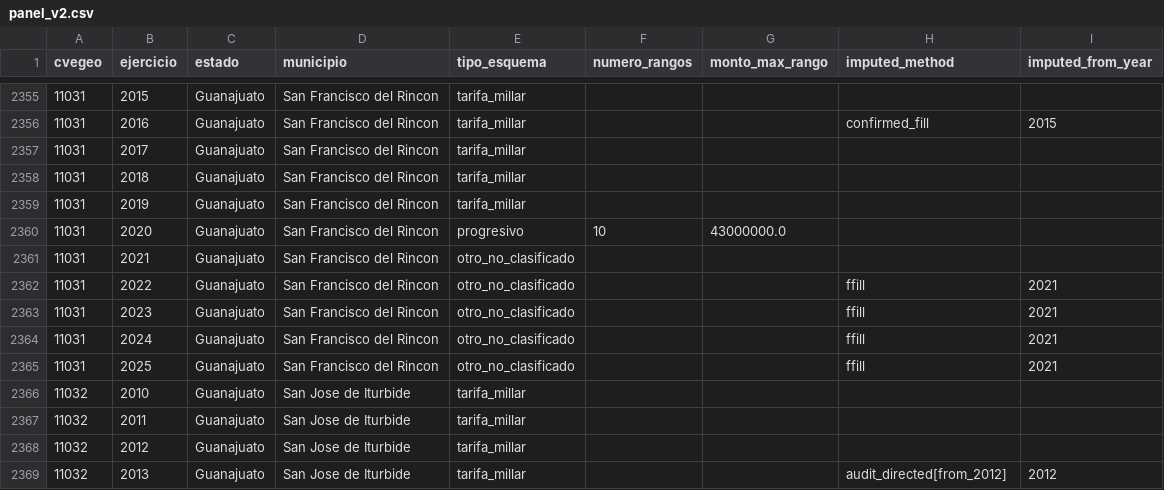
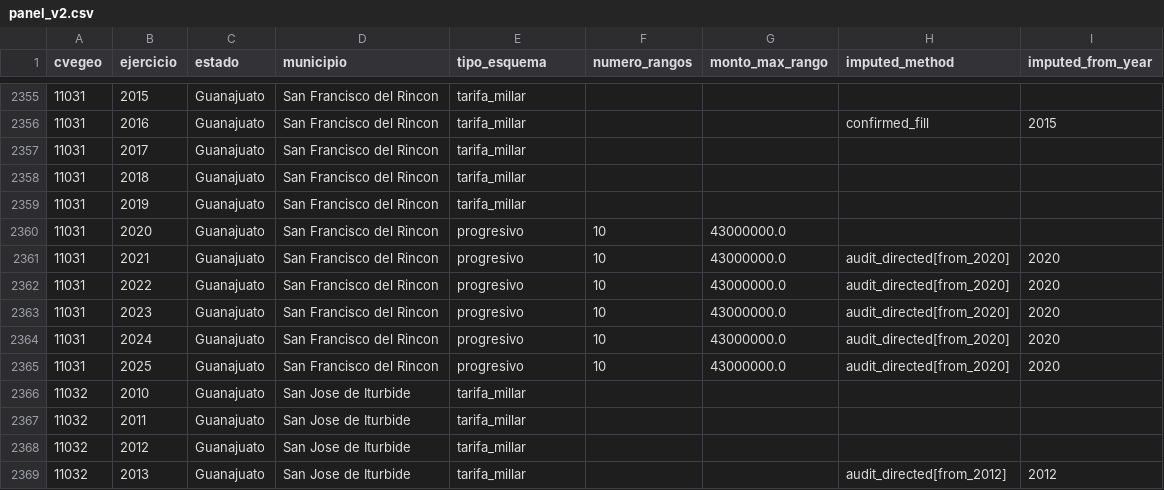
Before and after one commit to gib-again/predial-mx, a CSV file: output/panel_v2.csv, drawn as a sheet; only a part is shown, gaps mark what is left out.

```diff
--- a/output/panel_v2.csv
+++ b/output/panel_v2.csv
@@ -2360,7 +2360,7 @@ cvegeo,ejercicio,estado,municipio,tipo_esquema,numero_rangos,monto_max_rango,imp
 11031,2020,Guanajuato,San Francisco del Rincon,progresivo,10,43000000.0,,
-11031,2021,Guanajuato,San Francisco del Rincon,otro_no_clasificado,,,,
-11031,2022,Guanajuato,San Francisco del Rincon,otro_no_clasificado,,,ffill,2021
-11031,2023,Guanajuato,San Francisco del Rincon,otro_no_clasificado,,,ffill,2021
-11031,2024,Guanajuato,San Francisco del Rincon,otro_no_clasificado,,,ffill,2021
-11031,2025,Guanajuato,San Francisco del Rincon,otro_no_clasificado,,,ffill,2021
+11031,2021,Guanajuato,San Francisco del Rincon,progresivo,10,43000000.0,audit_directed[from_2020],2020
+11031,2022,Guanajuato,San Francisco del Rincon,progresivo,10,43000000.0,audit_directed[from_2020],2020
+11031,2023,Guanajuato,San Francisco del Rincon,progresivo,10,43000000.0,audit_directed[from_2020],2020
+11031,2024,Guanajuato,San Francisco del Rincon,progresivo,10,43000000.0,audit_directed[from_2020],2020
+11031,2025,Guanajuato,San Francisco del Rincon,progresivo,10,43000000.0,audit_directed[from_2020],2020
 11032,2010,Guanajuato,San Jose de Iturbide,tarifa_millar,,,,
```
Also changed, not shown: 5 other files.
